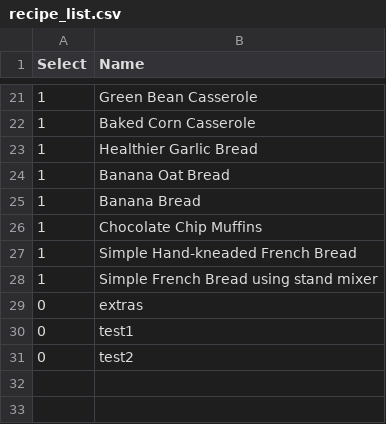
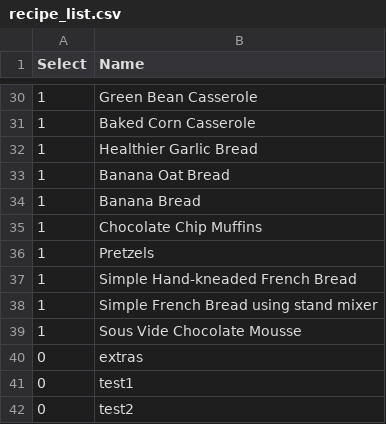
Before and after one commit to tking40/shopping_list, a CSV file: python/tables/recipe_list.csv, drawn as a sheet; only a part is shown, gaps mark what is left out; the diff covers the shown part only.

```diff
--- a/python/tables/recipe_list.csv
+++ b/python/tables/recipe_list.csv
@@ -26,4 +35,6 @@ Select,Name
 1,Chocolate Chip Muffins
+1,Pretzels
 1,Simple Hand-kneaded French Bread
 1,Simple French Bread using stand mixer
+1,Sous Vide Chocolate Mousse
 0,extras
```
Also changed, not shown: 9 added rows and 1 edited cell elsewhere in this file, 9 other files.
